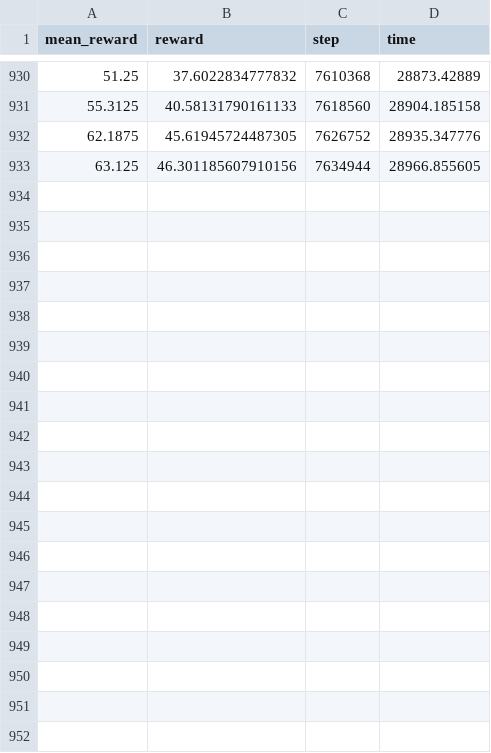
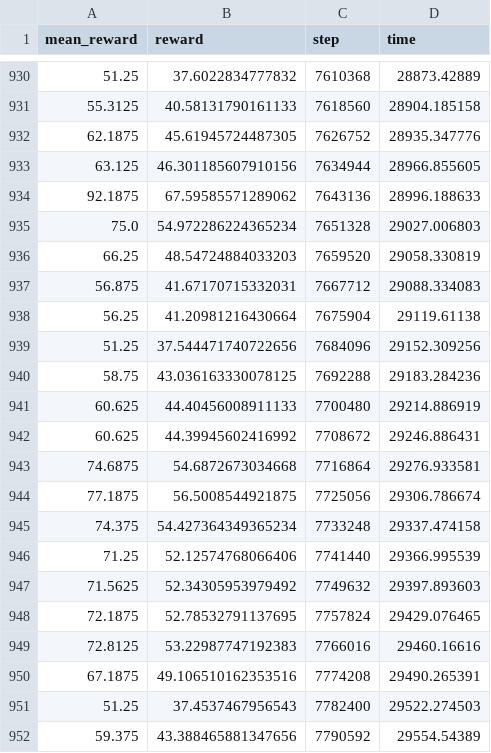
Before and after one commit to JordiSalaJuarez/PPO, a CSV file: results/data_jumper_500_impala_f7f349fc-5373-11ec-be8e-0894ef71e6b2.csv, drawn as a sheet; only a part is shown, gaps mark what is left out; the diff covers the shown part only.

Commit message:
all impala results

```diff
--- a/results/data_jumper_500_impala_f7f349fc-5373-11ec-be8e-0894ef71e6b2.csv
+++ b/results/data_jumper_500_impala_f7f349fc-5373-11ec-be8e-0894ef71e6b2.csv
@@ -933 +933,20 @@ mean_reward,reward,step,time
 63.125,46.301185607910156,7634944,28966.855605
+92.1875,67.59585571289062,7643136,28996.188633
+75.0,54.972286224365234,7651328,29027.006803
+66.25,48.54724884033203,7659520,29058.330819
+56.875,41.67170715332031,7667712,29088.334083
+56.25,41.20981216430664,7675904,29119.61138
+51.25,37.544471740722656,7684096,29152.309256
+58.75,43.036163330078125,7692288,29183.284236
+60.625,44.40456008911133,7700480,29214.886919
+60.625,44.39945602416992,7708672,29246.886431
+74.6875,54.6872673034668,7716864,29276.933581
+77.1875,56.5008544921875,7725056,29306.786674
+74.375,54.427364349365234,7733248,29337.474158
+71.25,52.12574768066406,7741440,29366.995539
+71.5625,52.34305953979492,7749632,29397.893603
+72.1875,52.78532791137695,7757824,29429.076465
+72.8125,53.22987747192383,7766016,29460.16616
+67.1875,49.106510162353516,7774208,29490.265391
+51.25,37.4537467956543,7782400,29522.274503
+59.375,43.388465881347656,7790592,29554.54389
```
Also changed, not shown: 26 added rows elsewhere in this file, 6 other files.
